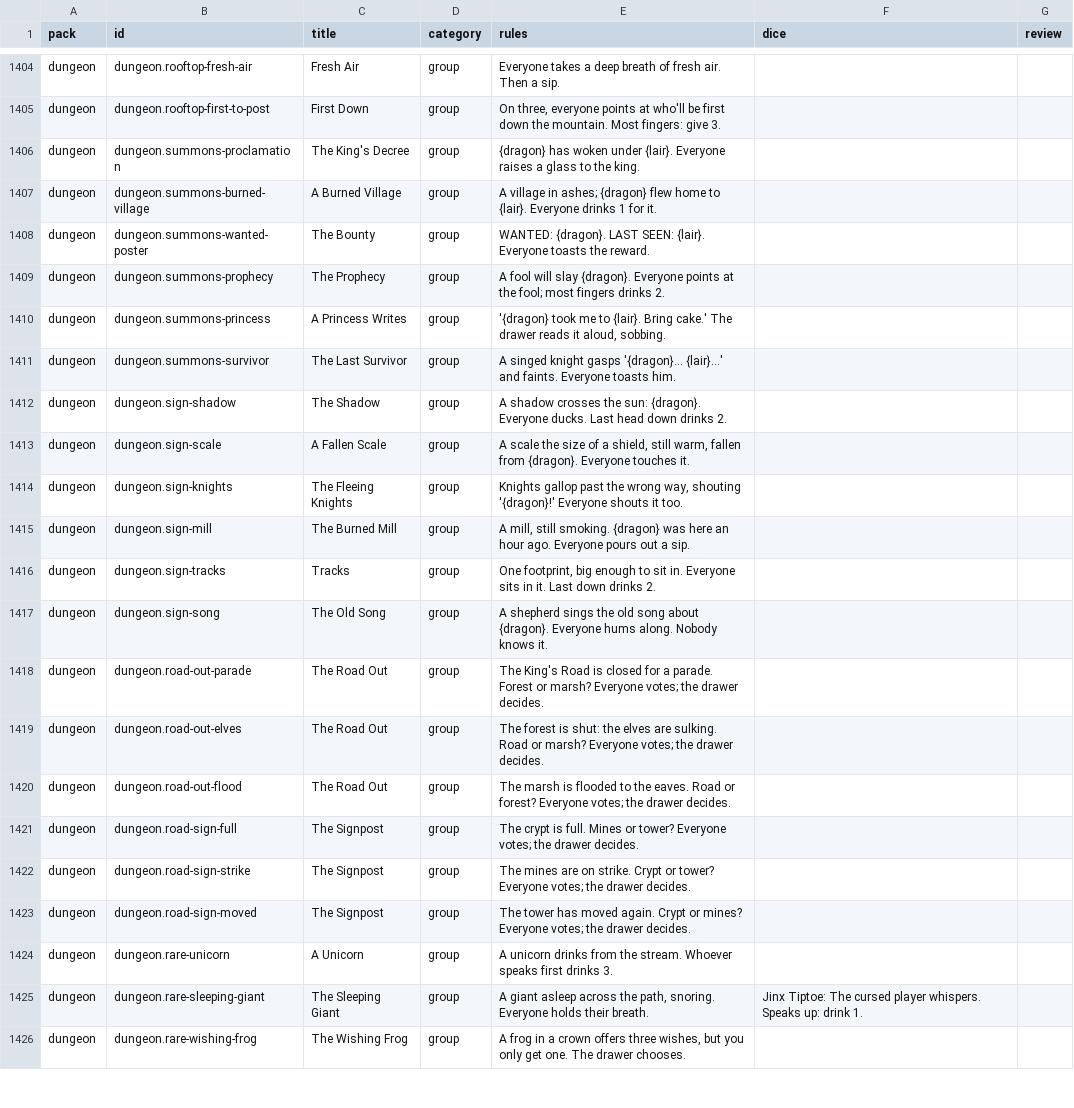
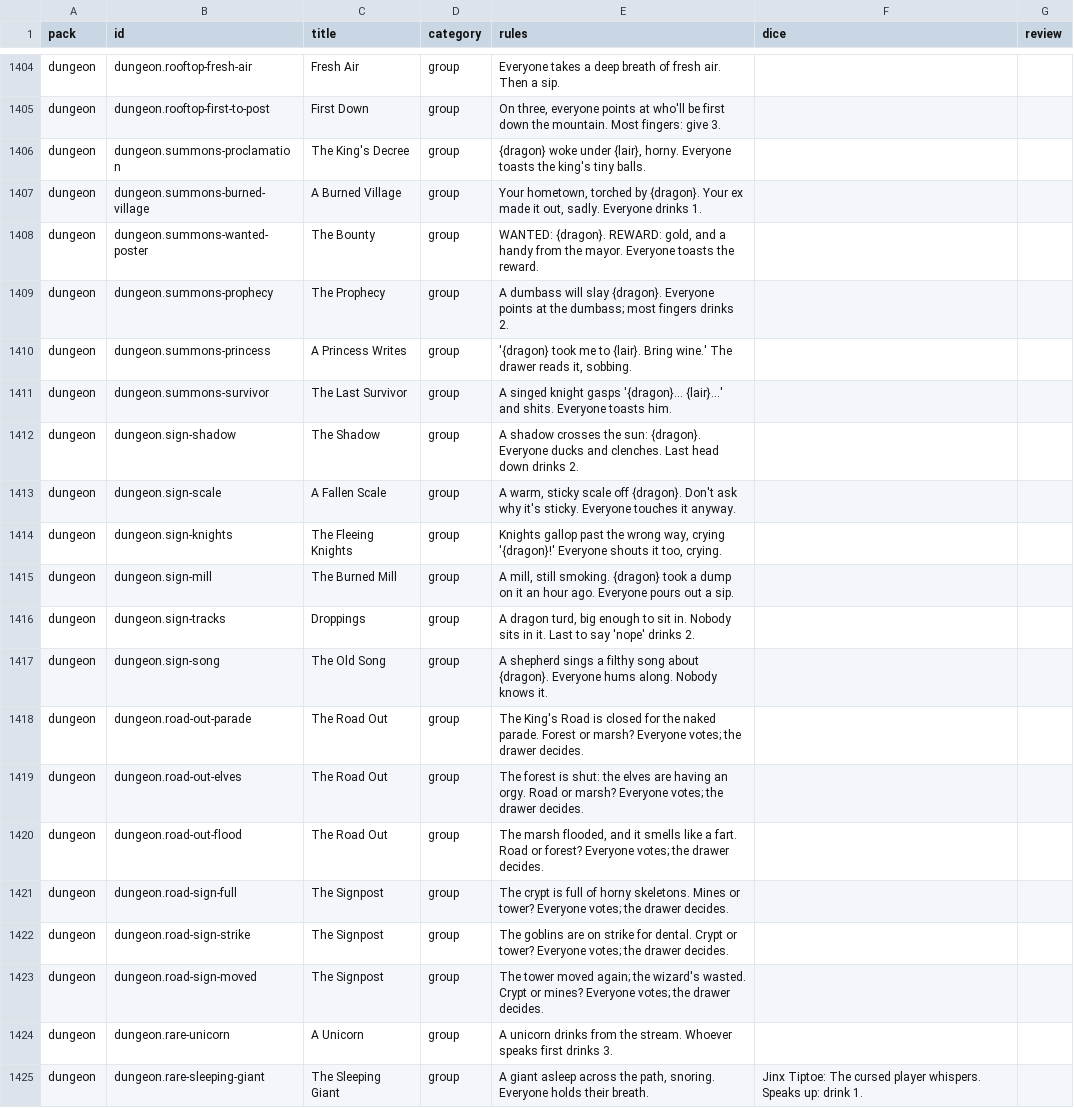
Before and after one commit to spencerdavis226/side-quest, a CSV file: docs/card-review.csv, drawn as a sheet; only a part is shown, gaps mark what is left out; the shorter side is filled out with more unchanged rows; the diff covers the shown part only.

```diff
--- a/docs/card-review.csv
+++ b/docs/card-review.csv
@@ -1405,20 +1405,20 @@ pack,id,title,category,rules,dice,review
 "dungeon","dungeon.rooftop-first-to-post","First Down","group","On three, everyone points at who'll be first down the mountain. Most fingers: give 3.","",""
-"dungeon","dungeon.summons-proclamation","The King's Decree","group","{dragon} has woken under {lair}. Everyone raises a glass to the king.","",""
-"dungeon","dungeon.summons-burned-village","A Burned Village","group","A village in ashes; {dragon} flew home to {lair}. Everyone drinks 1 for it.","",""
-"dungeon","dungeon.summons-wanted-poster","The Bounty","group","WANTED: {dragon}. LAST SEEN: {lair}. Everyone toasts the reward.","",""
-"dungeon","dungeon.summons-prophecy","The Prophecy","group","A fool will slay {dragon}. Everyone points at the fool; most fingers drinks 2.","",""
-"dungeon","dungeon.summons-princess","A Princess Writes","group","'{dragon} took me to {lair}. Bring cake.' The drawer reads it aloud, sobbing.","",""
-"dungeon","dungeon.summons-survivor","The Last Survivor","group","A singed knight gasps '{dragon}... {lair}...' and faints. Everyone toasts him.","",""
-"dungeon","dungeon.sign-shadow","The Shadow","group","A shadow crosses the sun: {dragon}. Everyone ducks. Last head down drinks 2.","",""
-"dungeon","dungeon.sign-scale","A Fallen Scale","group","A scale the size of a shield, still warm, fallen from {dragon}. Everyone touches it.","",""
-"dungeon","dungeon.sign-knights","The Fleeing Knights","group","Knights gallop past the wrong way, shouting '{dragon}!' Everyone shouts it too.","",""
-"dungeon","dungeon.sign-mill","The Burned Mill","group","A mill, still smoking. {dragon} was here an hour ago. Everyone pours out a sip.","",""
-"dungeon","dungeon.sign-tracks","Tracks","group","One footprint, big enough to sit in. Everyone sits in it. Last down drinks 2.","",""
-"dungeon","dungeon.sign-song","The Old Song","group","A shepherd sings the old song about {dragon}. Everyone hums along. Nobody knows it.","",""
-"dungeon","dungeon.road-out-parade","The Road Out","group","The King's Road is closed for a parade. Forest or marsh? Everyone votes; the drawer decides.","",""
-"dungeon","dungeon.road-out-elves","The Road Out","group","The forest is shut: the elves are sulking. Road or marsh? Everyone votes; the drawer decides.","",""
-"dungeon","dungeon.road-out-flood","The Road Out","group","The marsh is flooded to the eaves. Road or forest? Everyone votes; the drawer decides.","",""
-"dungeon","dungeon.road-sign-full","The Signpost","group","The crypt is full. Mines or tower? Everyone votes; the drawer decides.","",""
-"dungeon","dungeon.road-sign-strike","The Signpost","group","The mines are on strike. Crypt or tower? Everyone votes; the drawer decides.","",""
-"dungeon","dungeon.road-sign-moved","The Signpost","group","The tower has moved again. Crypt or mines? Everyone votes; the drawer decides.","",""
+"dungeon","dungeon.summons-proclamation","The King's Decree","group","{dragon} woke under {lair}, horny. Everyone toasts the king's tiny balls.","",""
+"dungeon","dungeon.summons-burned-village","A Burned Village","group","Your hometown, torched by {dragon}. Your ex made it out, sadly. Everyone drinks 1.","",""
+"dungeon","dungeon.summons-wanted-poster","The Bounty","group","WANTED: {dragon}. REWARD: gold, and a handy from the mayor. Everyone toasts the reward.","",""
+"dungeon","dungeon.summons-prophecy","The Prophecy","group","A dumbass will slay {dragon}. Everyone points at the dumbass; most fingers drinks 2.","",""
+"dungeon","dungeon.summons-princess","A Princess Writes","group","'{dragon} took me to {lair}. Bring wine.' The drawer reads it, sobbing.","",""
+"dungeon","dungeon.summons-survivor","The Last Survivor","group","A singed knight gasps '{dragon}... {lair}...' and shits. Everyone toasts him.","",""
+"dungeon","dungeon.sign-shadow","The Shadow","group","A shadow crosses the sun: {dragon}. Everyone ducks and clenches. Last head down drinks 2.","",""
+"dungeon","dungeon.sign-scale","A Fallen Scale","group","A warm, sticky scale off {dragon}. Don't ask why it's sticky. Everyone touches it anyway.","",""
+"dungeon","dungeon.sign-knights","The Fleeing Knights","group","Knights gallop past the wrong way, crying '{dragon}!' Everyone shouts it too, crying.","",""
+"dungeon","dungeon.sign-mill","The Burned Mill","group","A mill, still smoking. {dragon} took a dump on it an hour ago. Everyone pours out a sip.","",""
+"dungeon","dungeon.sign-tracks","Droppings","group","A dragon turd, big enough to sit in. Nobody sits in it. Last to say 'nope' drinks 2.","",""
+"dungeon","dungeon.sign-song","The Old Song","group","A shepherd sings a filthy song about {dragon}. Everyone hums along. Nobody knows it.","",""
+"dungeon","dungeon.road-out-parade","The Road Out","group","The King's Road is closed for the naked parade. Forest or marsh? Everyone votes; the drawer decides.","",""
+"dungeon","dungeon.road-out-elves","The Road Out","group","The forest is shut: the elves are having an orgy. Road or marsh? Everyone votes; the drawer decides.","",""
+"dungeon","dungeon.road-out-flood","The Road Out","group","The marsh flooded, and it smells like a fart. Road or forest? Everyone votes; the drawer decides.","",""
+"dungeon","dungeon.road-sign-full","The Signpost","group","The crypt is full of horny skeletons. Mines or tower? Everyone votes; the drawer decides.","",""
+"dungeon","dungeon.road-sign-strike","The Signpost","group","The goblins are on strike for dental. Crypt or tower? Everyone votes; the drawer decides.","",""
+"dungeon","dungeon.road-sign-moved","The Signpost","group","The tower moved again; the wizard's wasted. Crypt or mines? Everyone votes; the drawer decides.","",""
 "dungeon","dungeon.rare-unicorn","A Unicorn","group","A unicorn drinks from the stream. Whoever speaks first drinks 3.","",""
```
Also changed, not shown: 72 edited cells elsewhere in this file, 16 other files.
